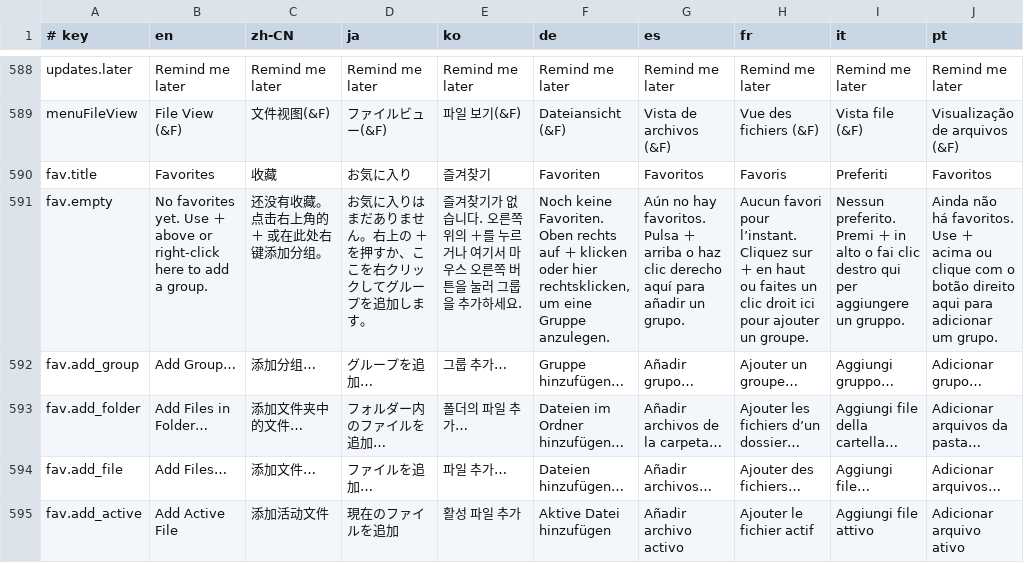
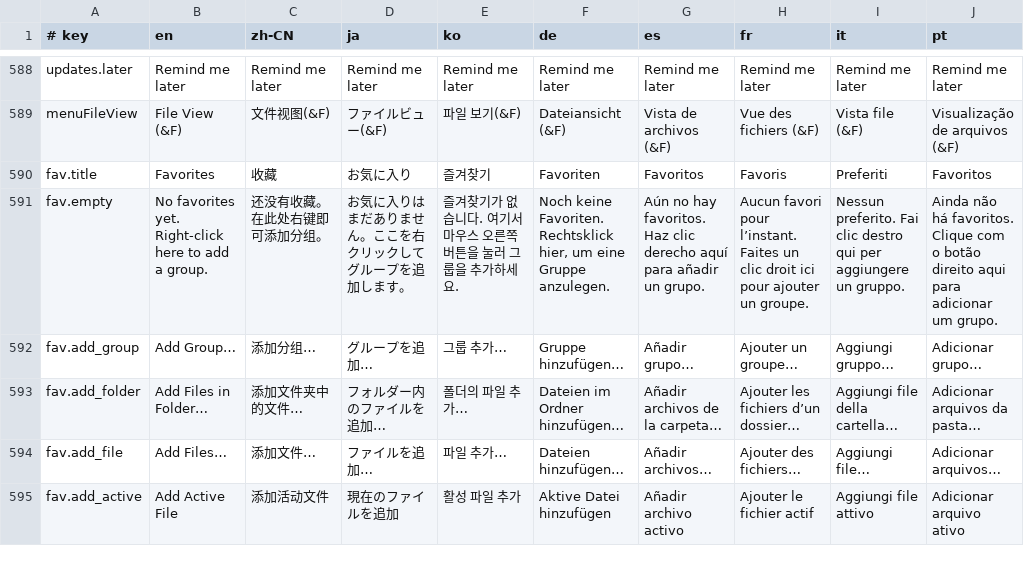
Before and after one commit to tenyi/MadEdit, a TSV file: assets/i18n/messages.tsv, drawn as a sheet; only a part is shown, gaps mark what is left out; the diff names each change by its address in the sheet, - before the commit and + after, or states it on an @@ line.

```diff
--- a/assets/i18n/messages.tsv
+++ b/assets/i18n/messages.tsv
-B591 (en): …favorites yet. Use ＋ above or right-click here to…
+B591 (en): …favorites yet. Right-click here to…
-C591 (zh-CN): 还没有收藏。点击右上角的 ＋ 或在此处右键添加分组。
+C591 (zh-CN): 还没有收藏。在此处右键即可添加分组。
-D591 (ja): お気に入りはまだありません。右上の ＋ を押すか、ここを右クリックしてグループを追加します。
+D591 (ja): お気に入りはまだありません。ここを右クリックしてグループを追加します。
-E591 (ko): …습니다. 오른쪽 위의 ＋를 누르거나 여기서…
+E591 (ko): …습니다. 여기서…
-F591 (de): …keine Favoriten. Oben rechts auf ＋ klicken oder hier rechtsklicken, um eine…
+F591 (de): …keine Favoriten. Rechtsklick hier, um eine…
-G591 (es): …hay favoritos. Pulsa ＋ arriba o haz clic derecho…
+G591 (es): …hay favoritos. Haz clic derecho…
-H591 (fr): …pour l’instant. Cliquez sur ＋ en haut ou faites un clic…
+H591 (fr): …pour l’instant. Faites un clic…
-I591 (it): Nessun preferito. Premi ＋ in alto o fai clic destro…
+I591 (it): Nessun preferito. Fai clic destro…
-J591 (pt): …há favoritos. Use ＋ acima ou clique com o…
+J591 (pt): …há favoritos. Clique com o…
```
Also changed, not shown: 1 other file.
